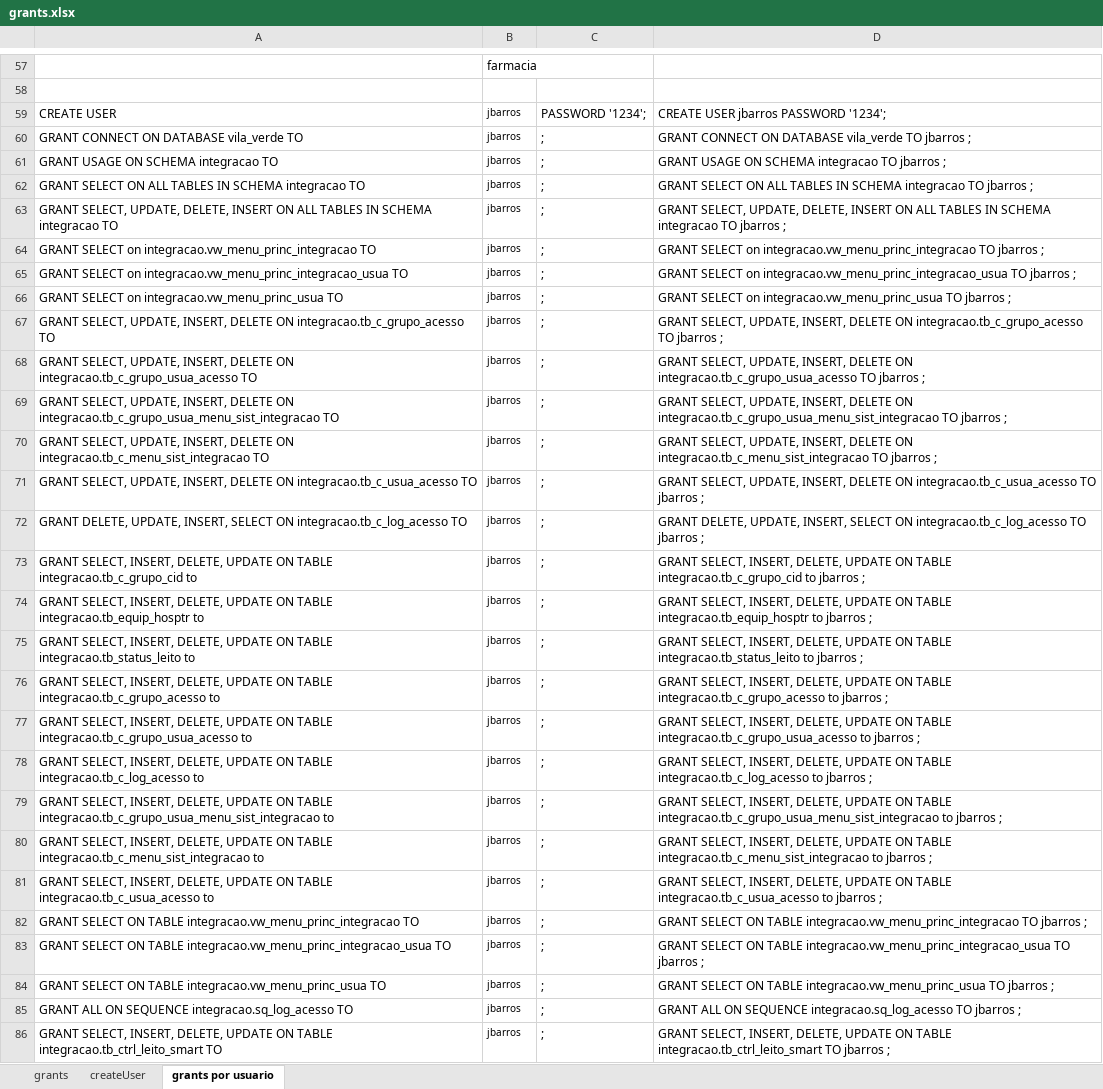
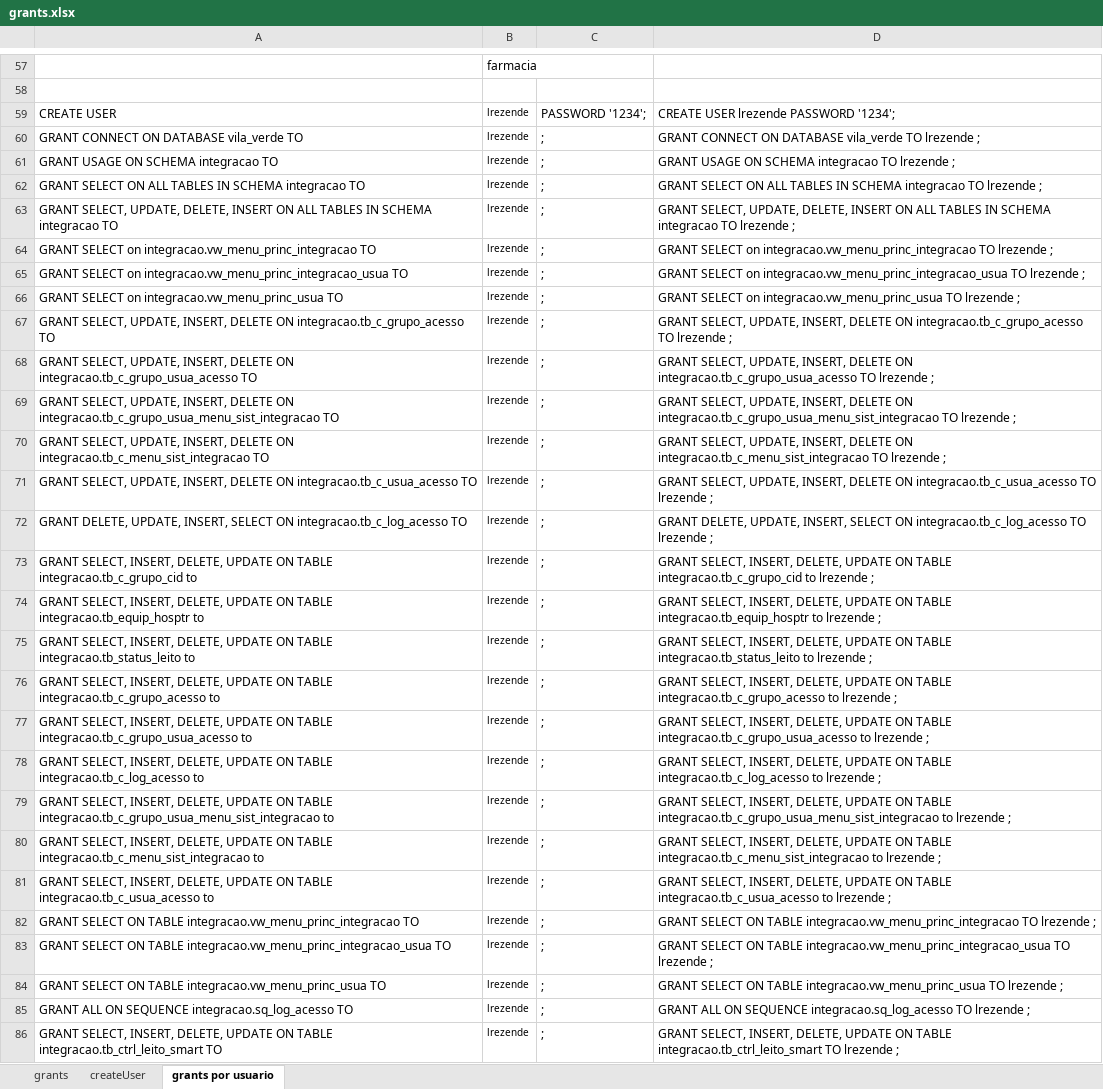
Before and after one commit to evaldo/solusremoto, an Excel workbook: script_base_dados/grants.xlsx, sheet grants por usuario, drawn as a sheet; only a part is shown, gaps mark what is left out; values as stored, in another font and other column widths than the file's, no borders; the diff covers the shown part only; the diff names each change by its address in the sheet, - before the commit and + after, or states it on an @@ line.

Commit message:
Melhoria no arquivo de grants.xlsx

```diff
--- a/script_base_dados/grants.xlsx (sheet grants por usuario)
+++ b/script_base_dados/grants.xlsx (sheet grants por usuario)
-B59:B86: jbarros
+B59:B86: lrezende
-D59: CREATE USER jbarros PASSWORD '1234';
+D59: CREATE USER lrezende PASSWORD '1234';
-D60: …vila_verde TO jbarros ;
+D60: …vila_verde TO lrezende ;
-D61: …integracao TO jbarros ;
+D61: …integracao TO lrezende ;
-D62: …integracao TO jbarros ;
+D62: …integracao TO lrezende ;
-D63: …integracao TO jbarros ;
+D63: …integracao TO lrezende ;
-D64: …integracao.vw_menu_princ_integracao TO jbarros ;
+D64: …integracao.vw_menu_princ_integracao TO lrezende ;
-D65: …integracao.vw_menu_princ_integracao_usua TO jbarros ;
+D65: …integracao.vw_menu_princ_integracao_usua TO lrezende ;
-D66: …integracao.vw_menu_princ_usua TO jbarros ;
+D66: …integracao.vw_menu_princ_usua TO lrezende ;
-D67: …integracao.tb_c_grupo_acesso TO jbarros ;
+D67: …integracao.tb_c_grupo_acesso TO lrezende ;
-D68: …integracao.tb_c_grupo_usua_acesso TO jbarros ;
+D68: …integracao.tb_c_grupo_usua_acesso TO lrezende ;
-D69: …integracao.tb_c_grupo_usua_menu_sist_integracao TO jbarros ;
+D69: …integracao.tb_c_grupo_usua_menu_sist_integracao TO lrezende ;
-D70: …integracao.tb_c_menu_sist_integracao TO jbarros ;
+D70: …integracao.tb_c_menu_sist_integracao TO lrezende ;
-D71: …integracao.tb_c_usua_acesso TO jbarros ;
+D71: …integracao.tb_c_usua_acesso TO lrezende ;
-D72: …integracao.tb_c_log_acesso TO jbarros ;
+D72: …integracao.tb_c_log_acesso TO lrezende ;
-D73: …integracao.tb_c_grupo_cid to jbarros ;
+D73: …integracao.tb_c_grupo_cid to lrezende ;
-D74: …integracao.tb_equip_hosptr to jbarros ;
+D74: …integracao.tb_equip_hosptr to lrezende ;
-D75: …integracao.tb_status_leito to jbarros ;
+D75: …integracao.tb_status_leito to lrezende ;
-D76: …integracao.tb_c_grupo_acesso to jbarros ;
+D76: …integracao.tb_c_grupo_acesso to lrezende ;
-D77: …integracao.tb_c_grupo_usua_acesso to jbarros ;
+D77: …integracao.tb_c_grupo_usua_acesso to lrezende ;
-D78: …integracao.tb_c_log_acesso to jbarros ;
+D78: …integracao.tb_c_log_acesso to lrezende ;
-D79: …integracao.tb_c_grupo_usua_menu_sist_integracao to jbarros ;
+D79: …integracao.tb_c_grupo_usua_menu_sist_integracao to lrezende ;
-D80: …integracao.tb_c_menu_sist_integracao to jbarros ;
+D80: …integracao.tb_c_menu_sist_integracao to lrezende ;
-D81: …integracao.tb_c_usua_acesso to jbarros ;
+D81: …integracao.tb_c_usua_acesso to lrezende ;
-D82: …integracao.vw_menu_princ_integracao TO jbarros ;
+D82: …integracao.vw_menu_princ_integracao TO lrezende ;
-D83: …integracao.vw_menu_princ_integracao_usua TO jbarros ;
+D83: …integracao.vw_menu_princ_integracao_usua TO lrezende ;
-D84: …integracao.vw_menu_princ_usua TO jbarros ;
+D84: …integracao.vw_menu_princ_usua TO lrezende ;
-D85: …integracao.sq_log_acesso TO jbarros ;
+D85: …integracao.sq_log_acesso TO lrezende ;
-D86: …integracao.tb_ctrl_leito_smart TO jbarros ;
+D86: …integracao.tb_ctrl_leito_smart TO lrezende ;
```
Also changed, not shown: 39 removed rows, 67 edited cells and cell formats elsewhere in this sheet.
